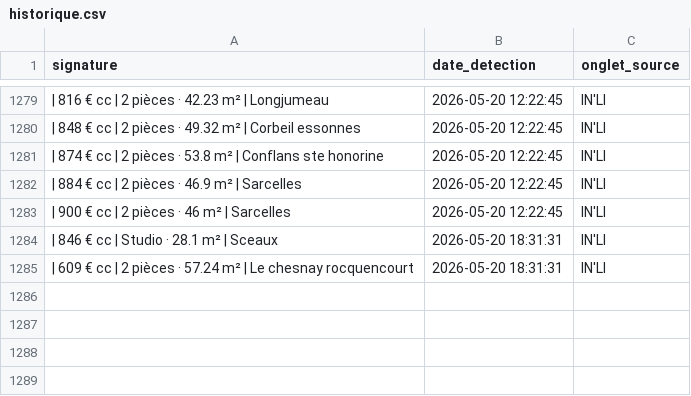
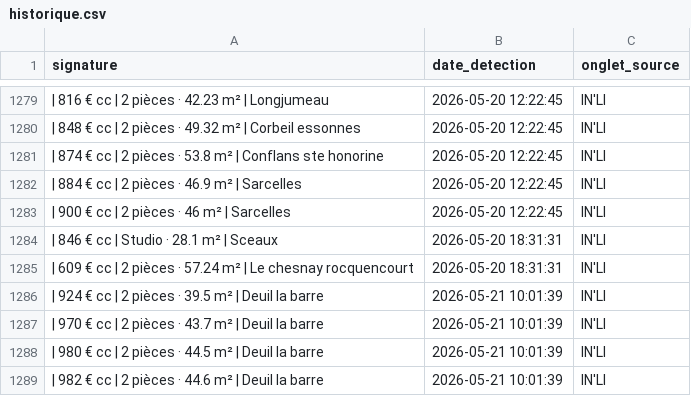
Before and after one commit to Yagalo2004/alin-bot, a CSV file: historique.csv, drawn as a sheet; only a part is shown, gaps mark what is left out; the diff names each change by its address in the sheet, - before the commit and + after, or states it on an @@ line.

Commit message:
Mise à jour des offres vues

```diff
--- a/historique.csv
+++ b/historique.csv
+row 1286: | 924 € cc | 2 pièces · 39.5 m² | Deuil la barre | 2026-05-21 10:01:39 | IN'LI
+row 1287: | 970 € cc | 2 pièces · 43.7 m² | Deuil la barre | 2026-05-21 10:01:39 | IN'LI
+row 1288: | 980 € cc | 2 pièces · 44.5 m² | Deuil la barre | 2026-05-21 10:01:39 | IN'LI
+row 1289: | 982 € cc | 2 pièces · 44.6 m² | Deuil la barre | 2026-05-21 10:01:39 | IN'LI
```
